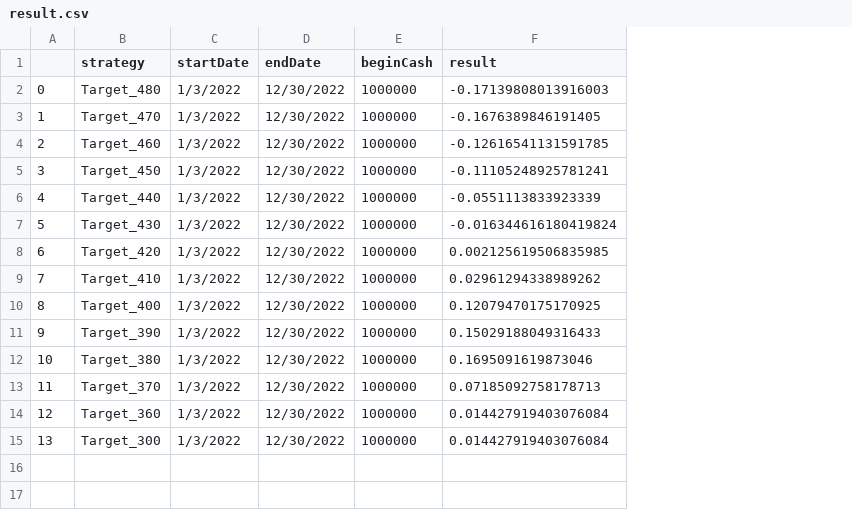
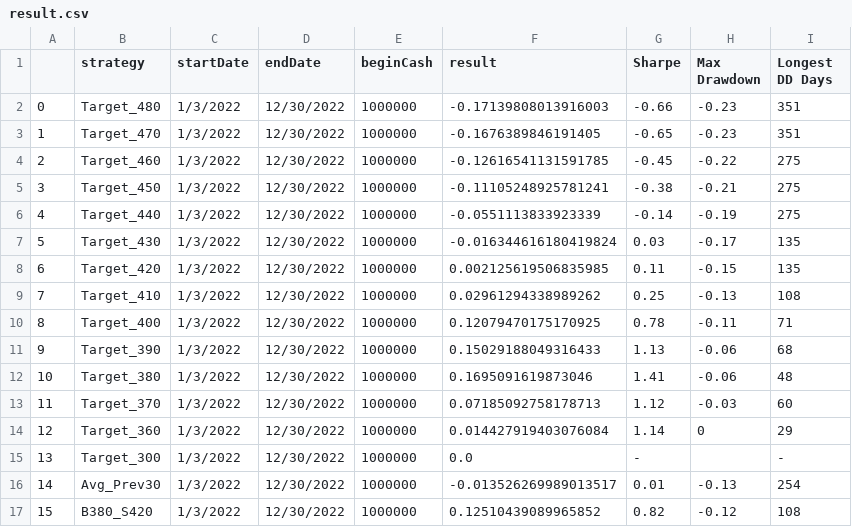
Before and after one commit to YifanD89/QuantFinance, a CSV file: result.csv, drawn as a sheet; the diff names each change by its address in the sheet, - before the commit and + after, or states it on an @@ line.

```diff
--- a/result.csv
+++ b/result.csv
+column G (Sharpe), rows 2-15: -0.66 | -0.65 | -0.45 | -0.38 | -0.14 | 0.03 | 0.11 | 0.25 | 0.78 | 1.13 | 1.41 | 1.12 | 1.14 | -
+column H (Max Drawdown), rows 2-14: -0.23 | -0.23 | -0.22 | -0.21 | -0.19 | -0.17 | -0.15 | -0.13 | -0.11 | -0.06 | -0.06 | -0.03 | 0
+column I (Longest DD Days), rows 2-15: 351 | 351 | 275 | 275 | 275 | 135 | 135 | 108 | 71 | 68 | 48 | 60 | 29 | -
-F15 (result): 0.014427919403076084
+F15 (result): 0.0
+row 16: 14 | Avg_Prev30 | 1/3/2022 | 12/30/2022 | 1000000 | -0.013526269989013517 | 0.01 | -0.13 | 254
+row 17: 15 | B380_S420 | 1/3/2022 | 12/30/2022 | 1000000 | 0.12510439089965852 | 0.82 | -0.12 | 108
```
Also changed, not shown: config.csv, 4 other files.
